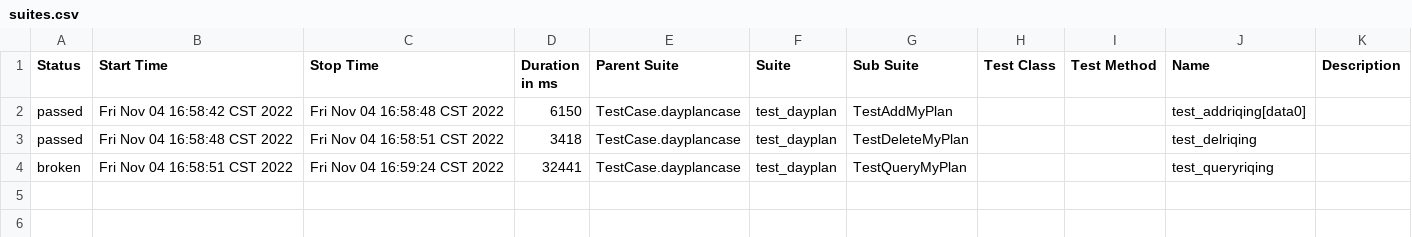
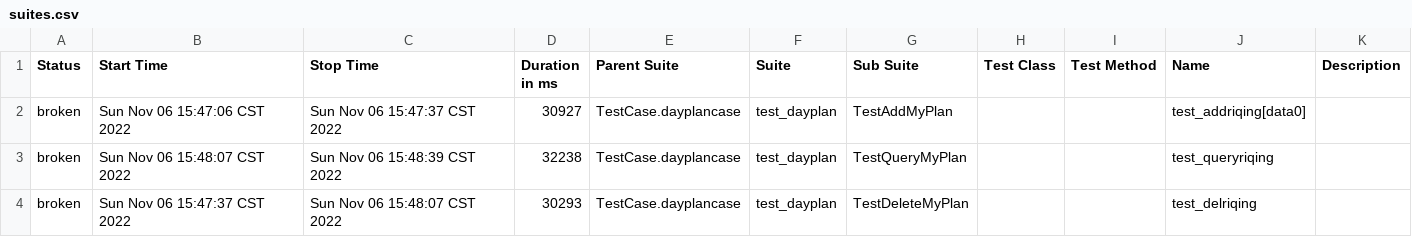
Before and after one commit to PrettyKarven/RiQingUITest, a CSV file: Report/html/data/suites.csv, drawn as a sheet.

```diff
--- a/Report/html/data/suites.csv
+++ b/Report/html/data/suites.csv
@@ -1,4 +1,4 @@
 "Status","Start Time","Stop Time","Duration in ms","Parent Suite","Suite","Sub Suite","Test Class","Test Method","Name","Description"
-"passed","Fri Nov 04 16:58:42 CST 2022","Fri Nov 04 16:58:48 CST 2022","6150","TestCase.dayplancase","test_dayplan","TestAddMyPlan","","","test_addriqing[data0]",""
-"passed","Fri Nov 04 16:58:48 CST 2022","Fri Nov 04 16:58:51 CST 2022","3418","TestCase.dayplancase","test_dayplan","TestDeleteMyPlan","","","test_delriqing",""
-"broken","Fri Nov 04 16:58:51 CST 2022","Fri Nov 04 16:59:24 CST 2022","32441","TestCase.dayplancase","test_dayplan","TestQueryMyPlan","","","test_queryriqing",""
+"broken","Sun Nov 06 15:47:06 CST 2022","Sun Nov 06 15:47:37 CST 2022","30927","TestCase.dayplancase","test_dayplan","TestAddMyPlan","","","test_addriqing[data0]",""
+"broken","Sun Nov 06 15:48:07 CST 2022","Sun Nov 06 15:48:39 CST 2022","32238","TestCase.dayplancase","test_dayplan","TestQueryMyPlan","","","test_queryriqing",""
+"broken","Sun Nov 06 15:47:37 CST 2022","Sun Nov 06 15:48:07 CST 2022","30293","TestCase.dayplancase","test_dayplan","TestDeleteMyPlan","","","test_delriqing",""
```
Also changed, not shown: Report/html/data/behaviors.csv, 22 other files.
